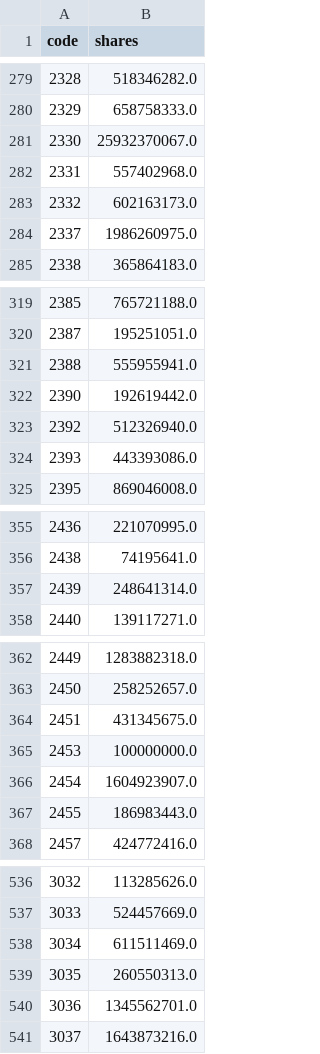
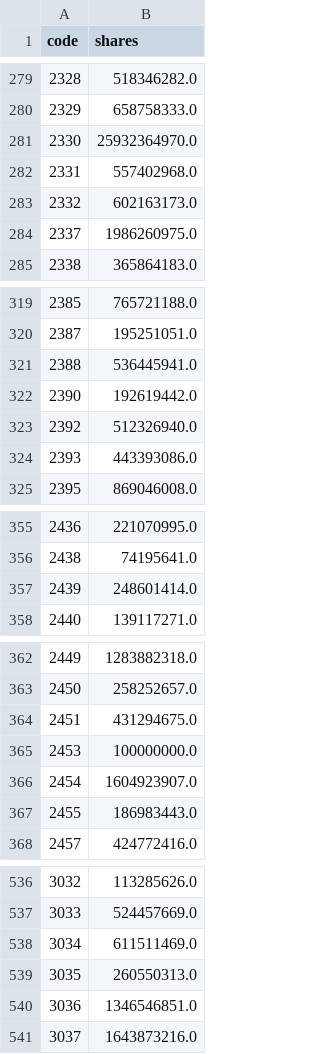
Before and after one commit to 1793leo/taiwan-market-dashboard, a CSV file: data/shares_twse.csv, drawn as a sheet; only a part is shown, gaps mark what is left out; the diff covers the shown part only.

```diff
--- a/data/shares_twse.csv
+++ b/data/shares_twse.csv
@@ -280,3 +280,3 @@ code,shares
 2329,658758333.0
-2330,25932370067.0
+2330,25932364970.0
 2331,557402968.0
@@ -320,3 +320,3 @@ code,shares
 2387,195251051.0
-2388,555955941.0
+2388,536445941.0
 2390,192619442.0
@@ -356,3 +356,3 @@ code,shares
 2438,74195641.0
-2439,248641314.0
+2439,248601414.0
 2440,139117271.0
@@ -363,3 +363,3 @@ code,shares
 2450,258252657.0
-2451,431345675.0
+2451,431294675.0
 2453,100000000.0
@@ -539,3 +539,3 @@ code,shares
 3035,260550313.0
-3036,1345562701.0
+3036,1346546851.0
 3037,1643873216.0
```
Also changed, not shown: 2 edited cells elsewhere in this file.
